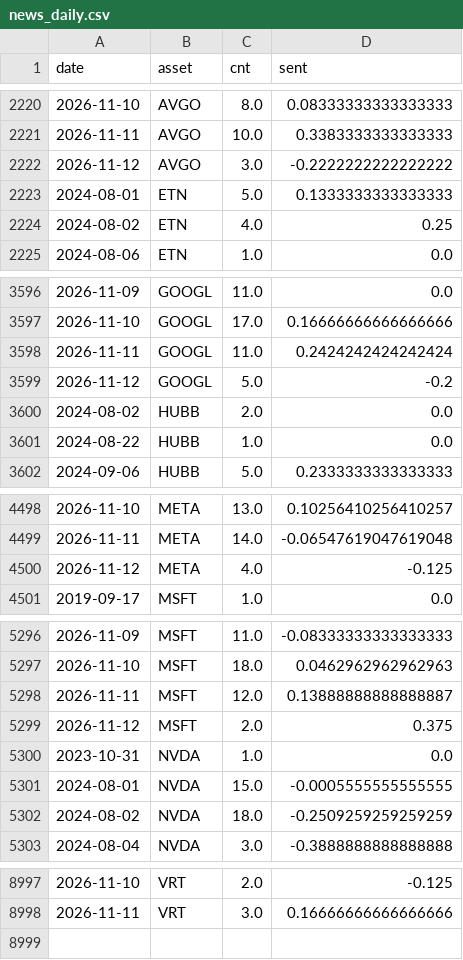
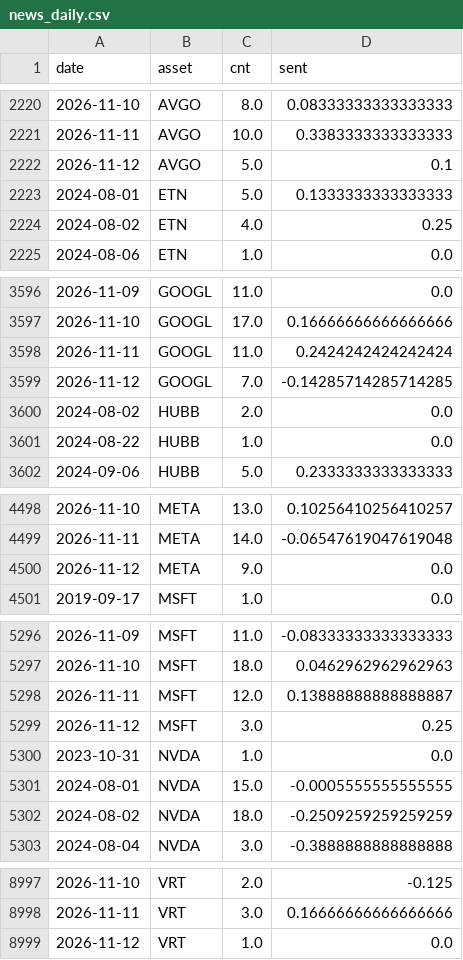
Before and after one commit to Frankestain12/graphfinance, a CSV file: data_store/news_daily.csv, drawn as a sheet; only a part is shown, gaps mark what is left out; the diff covers the shown part only.

```diff
--- a/data_store/news_daily.csv
+++ b/data_store/news_daily.csv
@@ -2221,3 +2221,3 @@ date,asset,cnt,sent
 2026-11-11,AVGO,10.0,0.3383333333333333
-2026-11-12,AVGO,3.0,-0.2222222222222222
+2026-11-12,AVGO,5.0,0.1
 2024-08-01,ETN,5.0,0.1333333333333333
@@ -3598,3 +3598,3 @@ date,asset,cnt,sent
 2026-11-11,GOOGL,11.0,0.2424242424242424
-2026-11-12,GOOGL,5.0,-0.2
+2026-11-12,GOOGL,7.0,-0.14285714285714285
 2024-08-02,HUBB,2.0,0.0
@@ -4499,3 +4499,3 @@ date,asset,cnt,sent
 2026-11-11,META,14.0,-0.06547619047619048
-2026-11-12,META,4.0,-0.125
+2026-11-12,META,9.0,0.0
 2019-09-17,MSFT,1.0,0.0
@@ -5298,3 +5298,3 @@ date,asset,cnt,sent
 2026-11-11,MSFT,12.0,0.13888888888888887
-2026-11-12,MSFT,2.0,0.375
+2026-11-12,MSFT,3.0,0.25
 2023-10-31,NVDA,1.0,0.0
@@ -8998 +8998,2 @@ date,asset,cnt,sent
 2026-11-11,VRT,3.0,0.16666666666666666
+2026-11-12,VRT,1.0,0.0
```
Also changed, not shown: 7 edited cells elsewhere in this file, data_store/events.csv, reports/income.csv, 8 other files.
